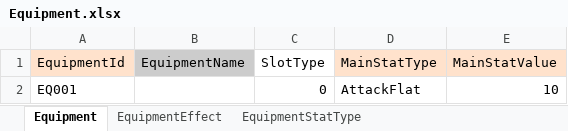
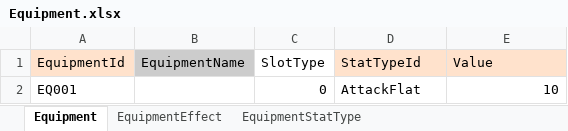
Before and after one commit to nate0815/CombatCalculatorTest, an Excel workbook: Data/Equipment.xlsx, sheet Equipment, drawn as a sheet; values as stored, in another font and other column widths than the file's, no borders; the diff names each change by its address in the sheet, - before the commit and + after, or states it on an @@ line.

```diff
--- a/Data/Equipment.xlsx (sheet Equipment)
+++ b/Data/Equipment.xlsx (sheet Equipment)
-D1: MainStatType
+D1: StatTypeId
-E1: MainStatValue
+E1: Value
```
Also changed, not shown: sheet EquipmentStatType, Data/CombatInputPanel.xlsx, Data/MemoryFragment.xlsx.
